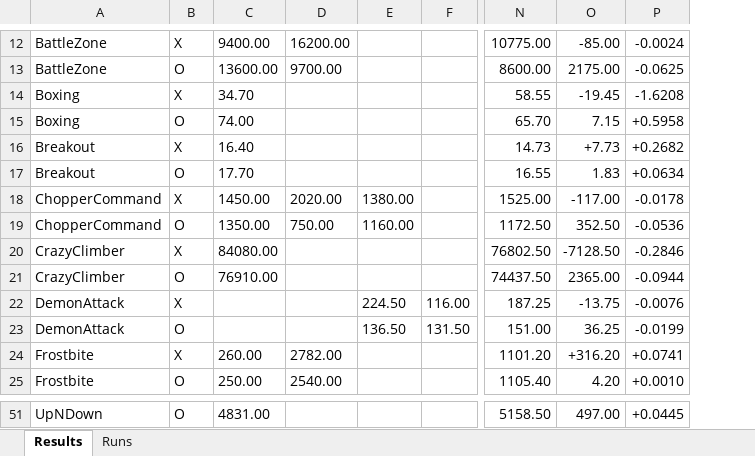
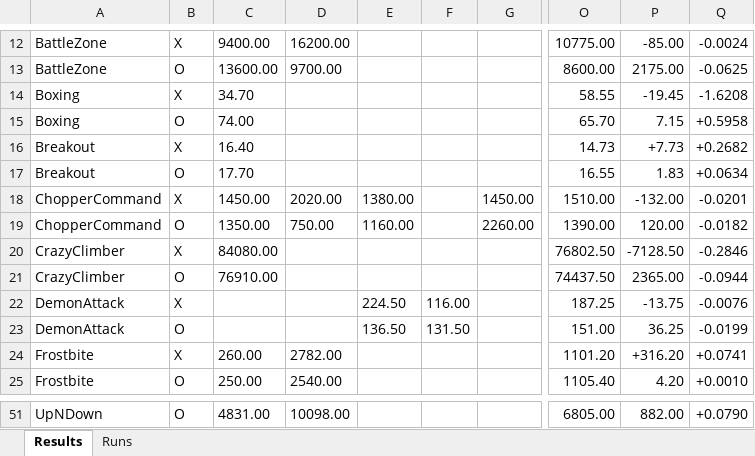
Before and after one commit to wrrte/Drama, an Excel workbook: results/drama_results.xlsx, sheet Results, drawn as a sheet; only a part is shown, gaps mark what is left out; values as stored, in another font and other column widths than the file's, no borders; addresses are those after the commit; the diff covers the shown part only; the diff names each change by its address in the sheet, - before the commit and + after, or states it on an @@ line.

```diff
--- a/results/drama_results.xlsx (sheet Results)
+++ b/results/drama_results.xlsx (sheet Results)
+column G, rows 18-19: 1450.00 | 2260.00
-O18: 1525.00
+O18: 1510.00
-P18: -117.00
+P18: -132.00
-Q18: -0.0178
+Q18: -0.0201
-O19: 1172.50
+O19: 1390.00
-P19: 352.50
+P19: 120.00
-Q19: -0.0536
+Q19: -0.0182
-D51: (empty)
+D51: 10098.00
-O51: 5158.50
+O51: 6805.00
-P51: 497.00
+P51: 882.00
-Q51: +0.0445
+Q51: +0.0790
```
Also changed, not shown: 22 edited cells and cell formats elsewhere in this sheet, sheet Runs, 5 other files.
